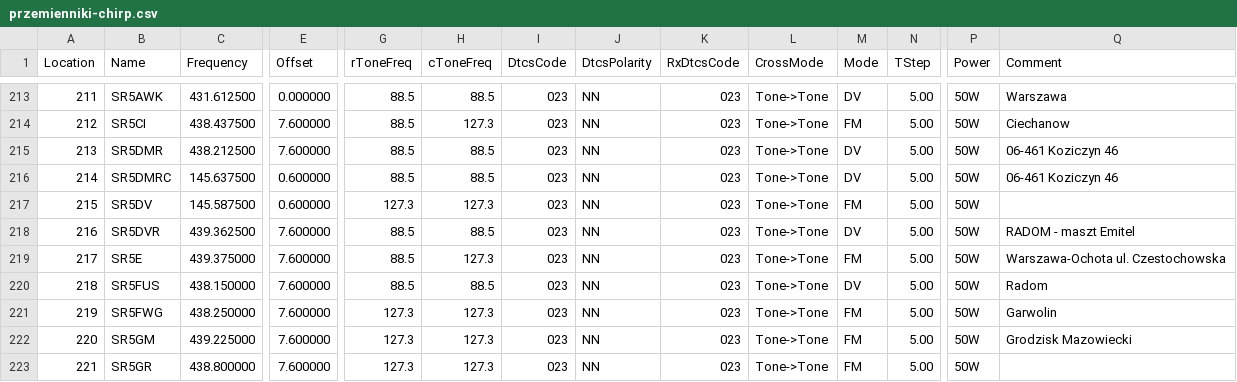
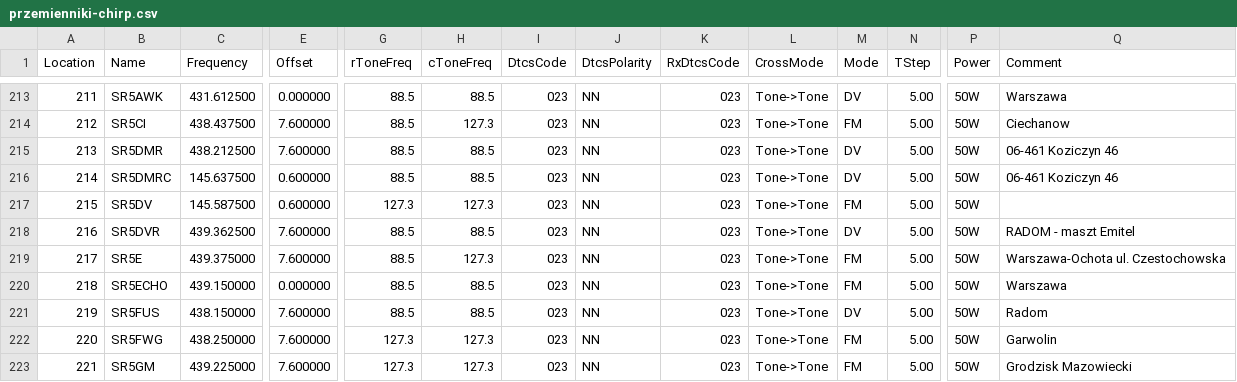
Before and after one commit to przemienniki/baza-przemiennikow, a CSV file: przemienniki-chirp.csv, drawn as a sheet; only a part is shown, gaps mark what is left out; the shorter side is filled out with more unchanged rows; addresses are those after the commit; rows hold the shown columns only; the diff names each change by its address in the sheet, - before the commit and + after, or states it on an @@ line.

```diff
--- a/przemienniki-chirp.csv
+++ b/przemienniki-chirp.csv
+row 220: 218 | SR5ECHO | 439.150000 | 0.000000 | 88.5 | 88.5 | 023 | NN | 023 | Tone->Tone | FM | 5.00 | 50W | Warszawa
@@ column A (Location) renumbered from row 221 down @@
```
Also changed, not shown: przemienniki.csv, 1 other file.
